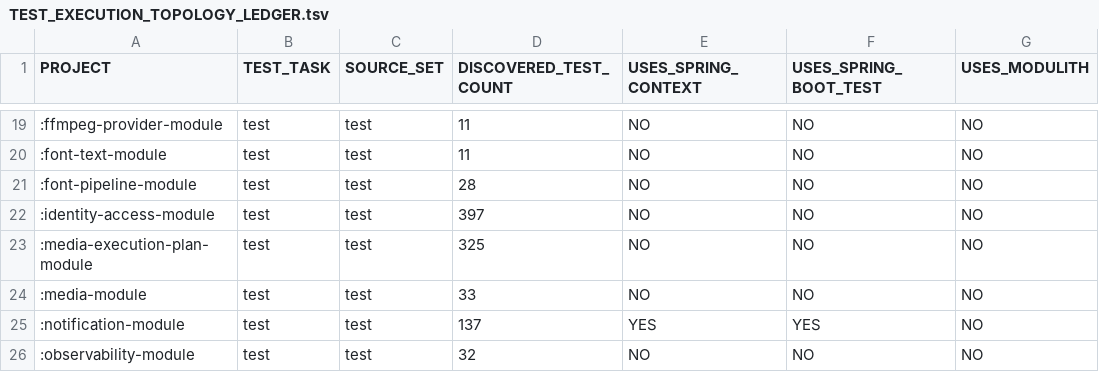
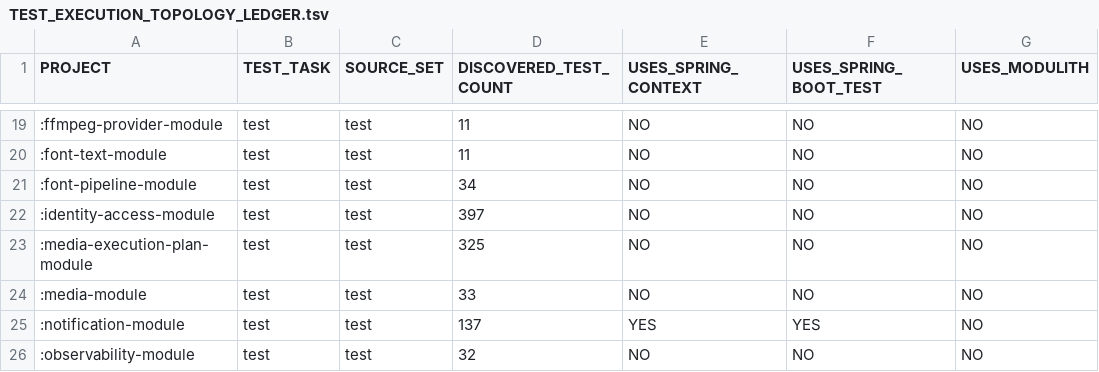
Before and after one commit to shangxq007/media-platform, a TSV file: governance/TEST_EXECUTION_TOPOLOGY_LEDGER.tsv, drawn as a sheet; only a part is shown, gaps mark what is left out; the diff names each change by its address in the sheet, - before the commit and + after, or states it on an @@ line.

Commit message:
test(font): OtsFontSanitizer sandbox integration tests (Phase 5) [FONT-V1-PHASE5]

```diff
--- a/governance/TEST_EXECUTION_TOPOLOGY_LEDGER.tsv
+++ b/governance/TEST_EXECUTION_TOPOLOGY_LEDGER.tsv
-D21 (DISCOVERED_TEST_COUNT): 28
+D21 (DISCOVERED_TEST_COUNT): 34
```
Also changed, not shown: 1 other file.
